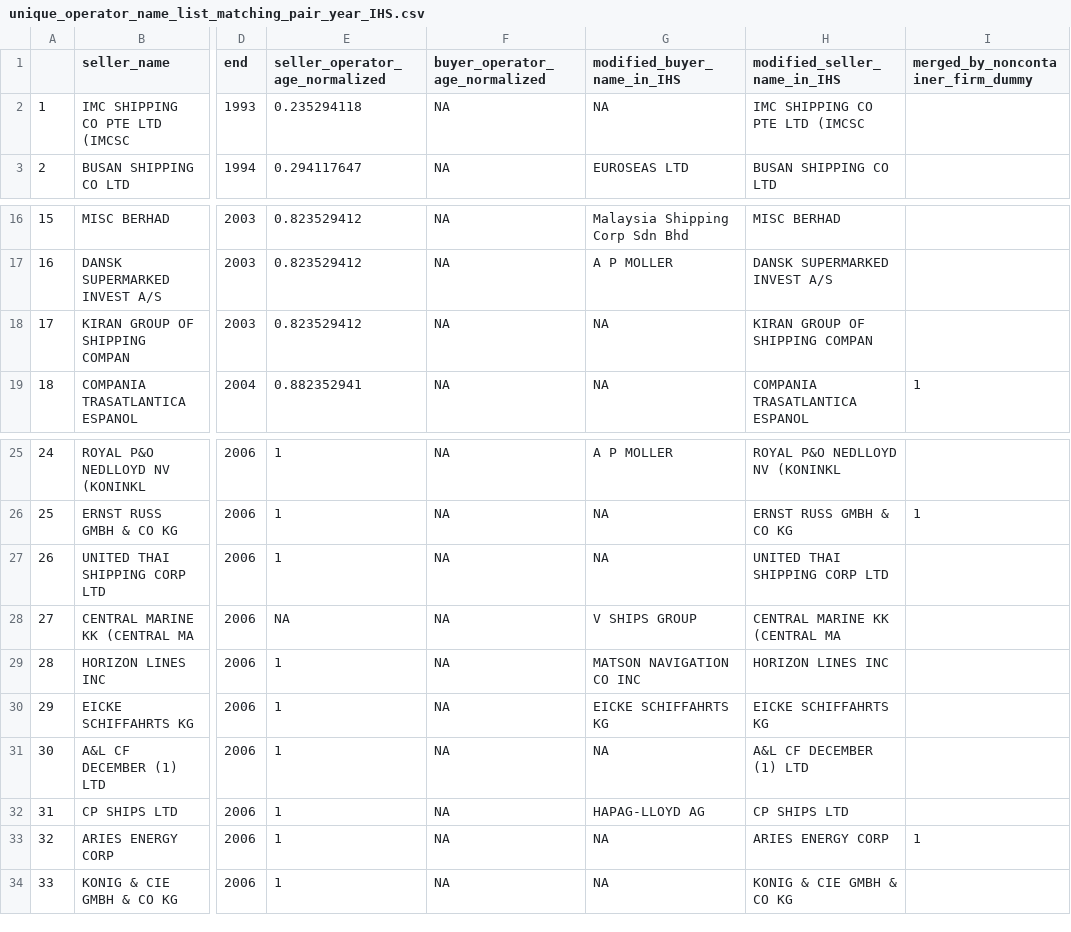
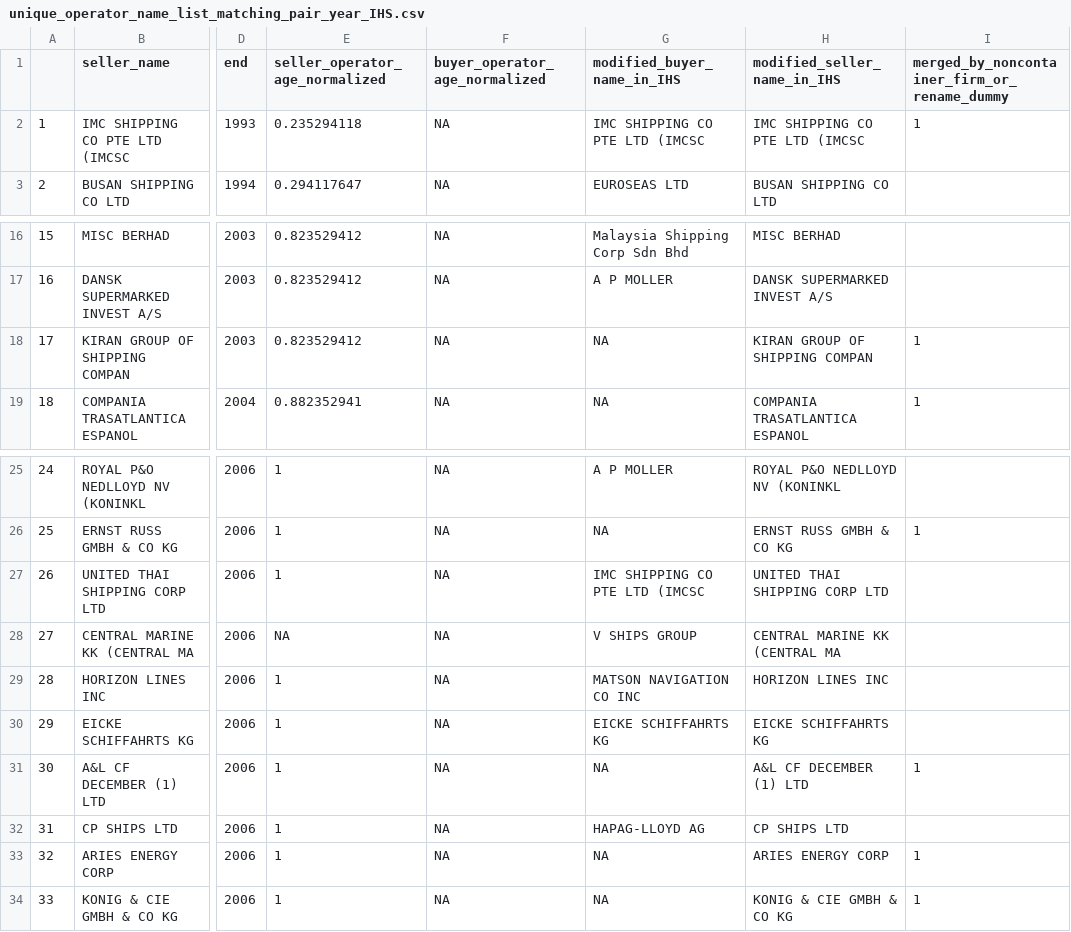
Before and after one commit to ohtanilson/container_merger_data, a CSV file: input/unique_operator_name_list_matching_pair_year_IHS.csv, drawn as a sheet; only a part is shown, gaps mark what is left out; the diff names each change by its address in the sheet, - before the commit and + after, or states it on an @@ line.

```diff
--- a/input/unique_operator_name_list_matching_pair_year_IHS.csv
+++ b/input/unique_operator_name_list_matching_pair_year_IHS.csv
-I1: merged_by_noncontainer_firm_dummy
+I1: merged_by_noncontainer_firm_or_rename_dummy
-G2 (modified_buyer_name_in_IHS): NA
+G2 (modified_buyer_name_in_IHS): IMC SHIPPING CO PTE LTD (IMCSC
-I2: (empty)
+I2: 1
-I18: (empty)
+I18: 1
-G27 (modified_buyer_name_in_IHS): NA
+G27 (modified_buyer_name_in_IHS): IMC SHIPPING CO PTE LTD (IMCSC
-I31: (empty)
+I31: 1
-I34: (empty)
+I34: 1
```
Also changed, not shown: input/operator_level_entry_exit_merger_IHS.csv, 5 other files.
